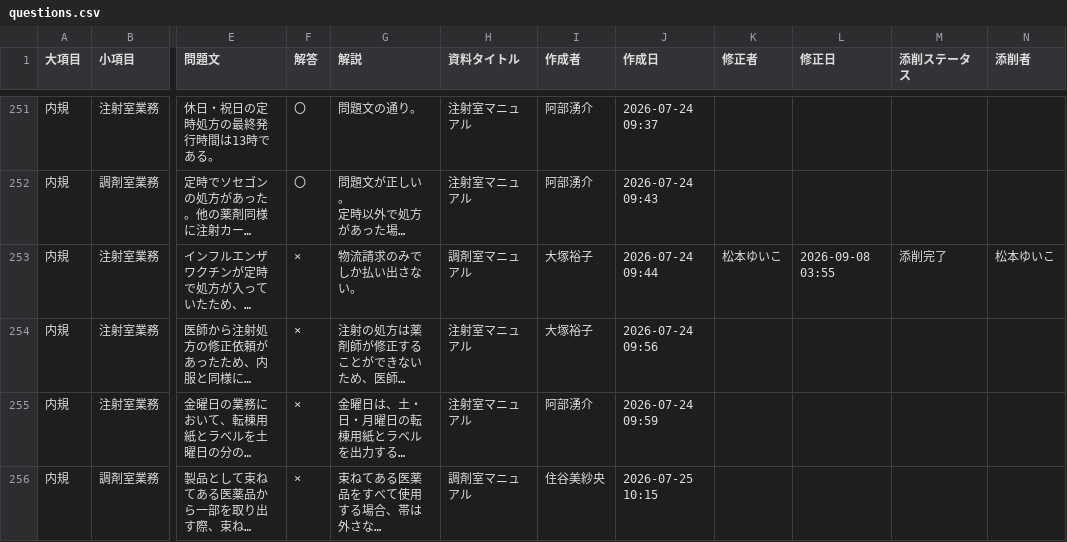
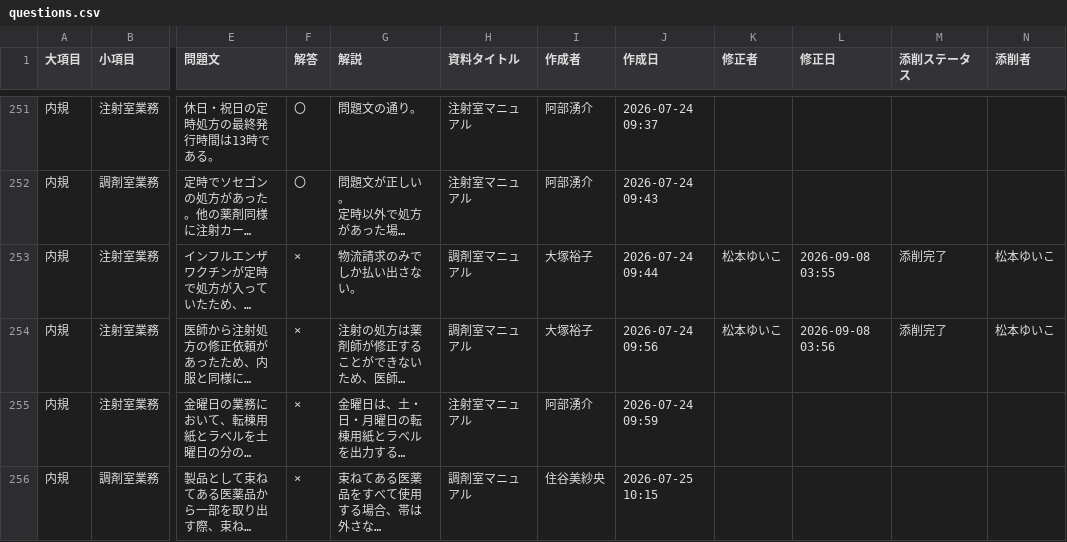
Before and after one commit to kazuitoyakuzai2021/P-Quest, a CSV file: assets/spread_data/questions.csv, drawn as a sheet; only a part is shown, gaps mark what is left out; long unchanged cells end in …; the diff names each change by its address in the sheet, - before the commit and + after, or states it on an @@ line.

Commit message:
Sync: assets/spread_data/questions.csv

```diff
--- a/assets/spread_data/questions.csv
+++ b/assets/spread_data/questions.csv
-H254 (資料タイトル): 注射室マニュアル
+H254 (資料タイトル): 調剤室マニュアル
-K254 (修正者): (empty)
+K254 (修正者): 松本ゆいこ
-L254 (修正日): (empty)
+L254 (修正日): 2026-09-08 03:56
-M254 (添削ステータス): (empty)
+M254 (添削ステータス): 添削完了
-N254 (添削者): (empty)
+N254 (添削者): 松本ゆいこ
```
